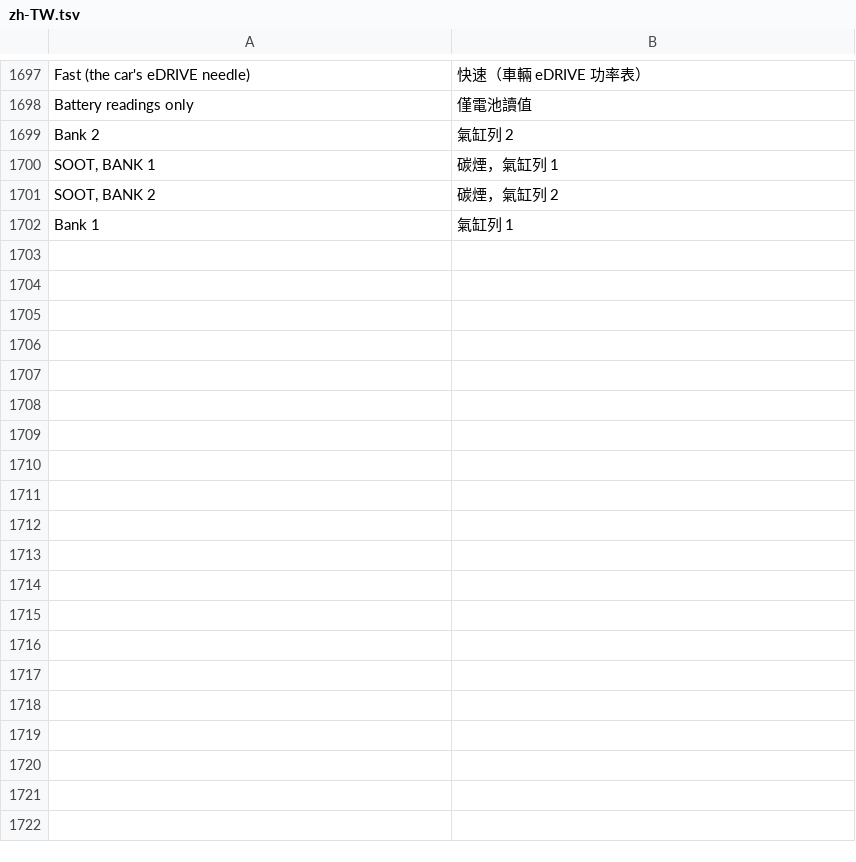
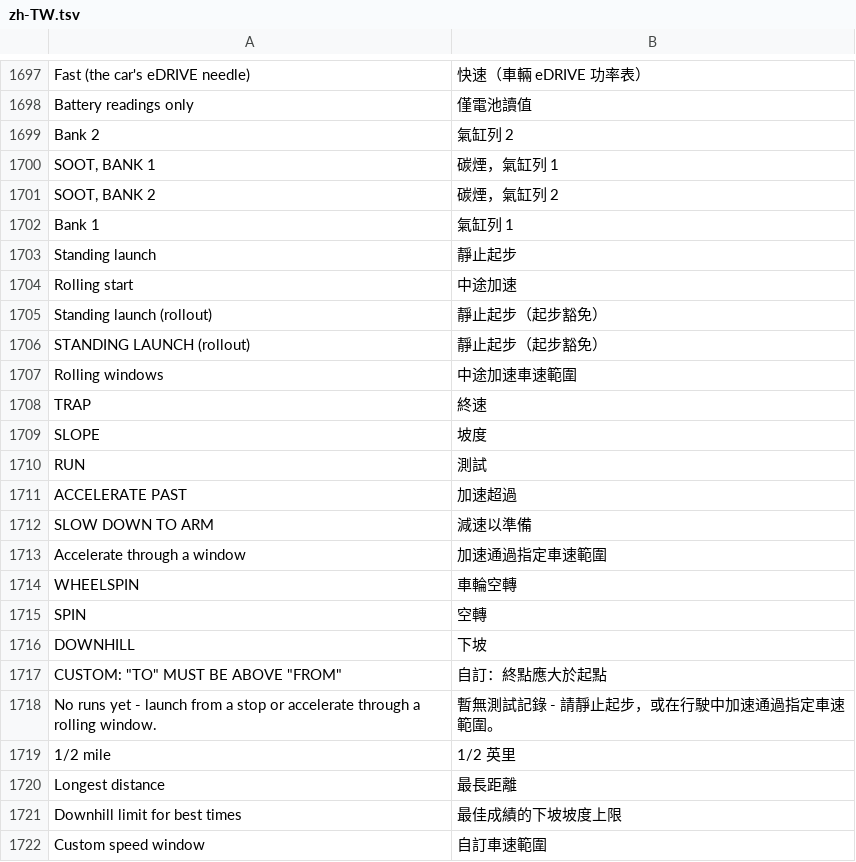
Before and after one commit to 296475202/idrive7-apps, a TSV file: kit/runtime/locales/zh-TW.tsv, drawn as a sheet; only a part is shown, gaps mark what is left out; the diff covers the shown part only.

```diff
--- a/kit/runtime/locales/zh-TW.tsv
+++ b/kit/runtime/locales/zh-TW.tsv
@@ -1702 +1702,21 @@ SOOT, BANK 2	碳煙，氣缸列 2
 Bank 1	氣缸列 1
+Standing launch	靜止起步
+Rolling start	中途加速
+Standing launch (rollout)	靜止起步（起步豁免）
+STANDING LAUNCH (rollout)	靜止起步（起步豁免）
+Rolling windows	中途加速車速範圍
+TRAP	終速
+SLOPE	坡度
+RUN	測試
+ACCELERATE PAST	加速超過
+SLOW DOWN TO ARM	減速以準備
+Accelerate through a window	加速通過指定車速範圍
+WHEELSPIN	車輪空轉
+SPIN	空轉
+DOWNHILL	下坡
+CUSTOM: "TO" MUST BE ABOVE "FROM"	自訂：終點應大於起點
+No runs yet - launch from a stop or accelerate through a rolling window.	暫無測試記錄 - 請靜止起步，或在行駛中加速通過指定車速範圍。
+1/2 mile	1/2 英里
+Longest distance	最長距離
+Downhill limit for best times	最佳成績的下坡坡度上限
+Custom speed window	自訂車速範圍
```
Also changed, not shown: 16 added rows and 5 edited cells elsewhere in this file, kit/runtime/locales/es.tsv, kit/runtime/locales/ko.tsv, 35 other files.
